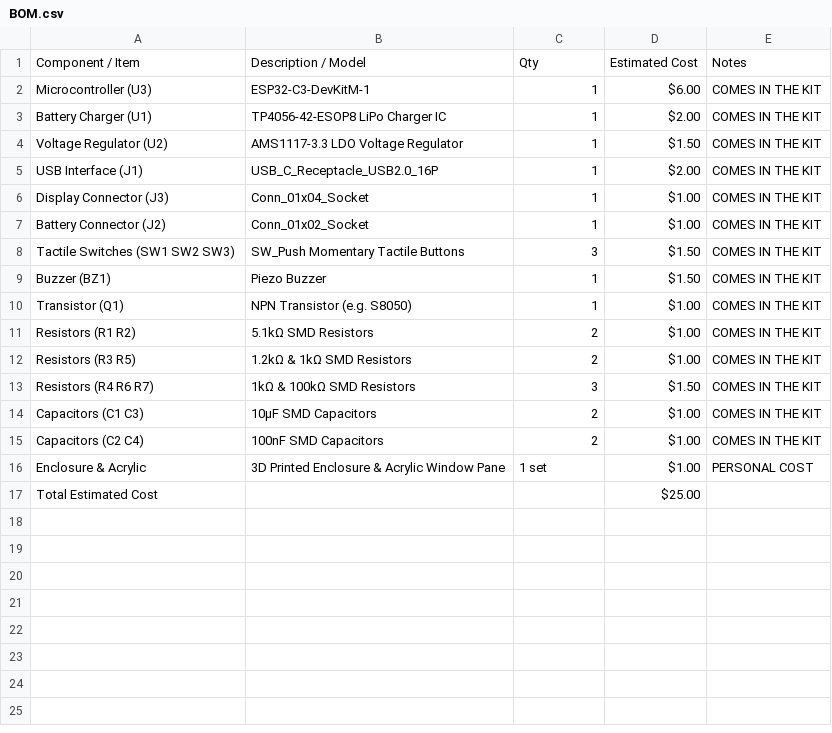
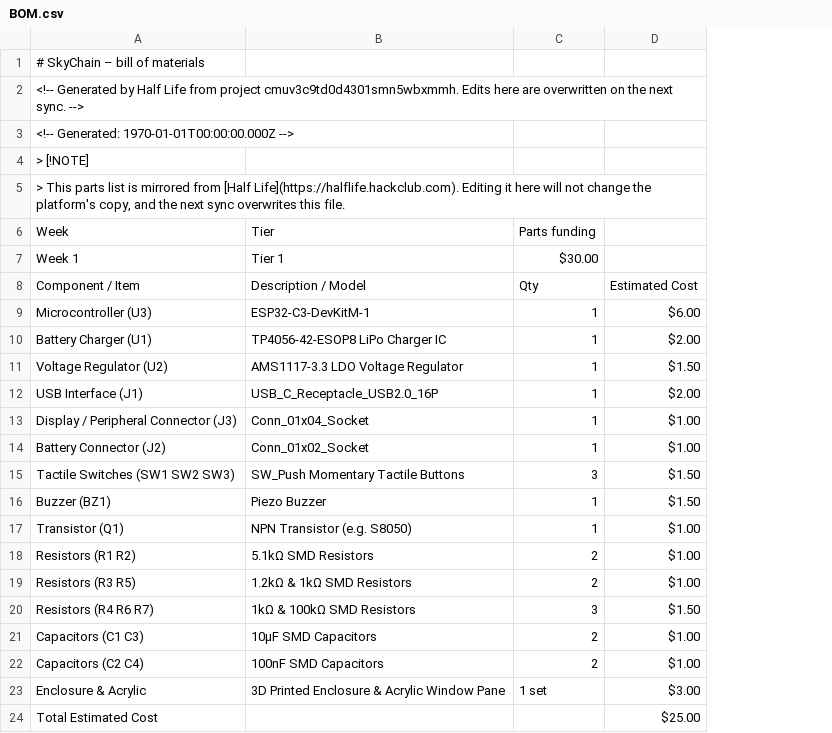
Before and after one commit to RockingRidz/SkyChain, a CSV file: BOM.csv, drawn as a sheet; removed rows and columns are numbered as before the commit, all else as after; the diff names each change by its address in the sheet, - before the commit and + after, or states it on an @@ line.

Commit message:
Revise BOM.csv with metadata and item updates
Updated BOM with additional metadata and corrected item descriptions.

```diff
--- a/BOM.csv
+++ b/BOM.csv
-column E, rows 1-16: Notes | COMES IN THE KIT | COMES IN THE KIT | COMES IN THE KIT | COMES IN THE KIT | COMES IN THE KIT | COMES IN THE KIT | COMES IN THE KIT | COMES IN THE KIT | COMES IN THE KIT | COMES IN THE KIT | COMES IN THE KIT | COMES IN THE KIT | COMES IN THE KIT | COMES IN THE KIT | PERSONAL COST
+row 1: # SkyChain – bill of materials
+row 2: <!-- Generated by Half Life from project cmuv3c9td0d4301smn5wbxmmh. Edits here are overwritten on the next sync. -->
+row 3: <!-- Generated: 1970-01-01T00:00:00.000Z -->
+row 4: > [!NOTE]
+row 5: > This parts list is mirrored from [Half Life](https://halflife.hackclub.com). Editing it here will not change the platform's copy, and the next sync overwrites this file.
+row 6: Week | Tier | Parts funding
+row 7: Week 1 | Tier 1 | $30.00
-A13: Display Connector (J3)
+A13: Display / Peripheral Connector (J3)
-D23: $1.00
+D23: $3.00
```
